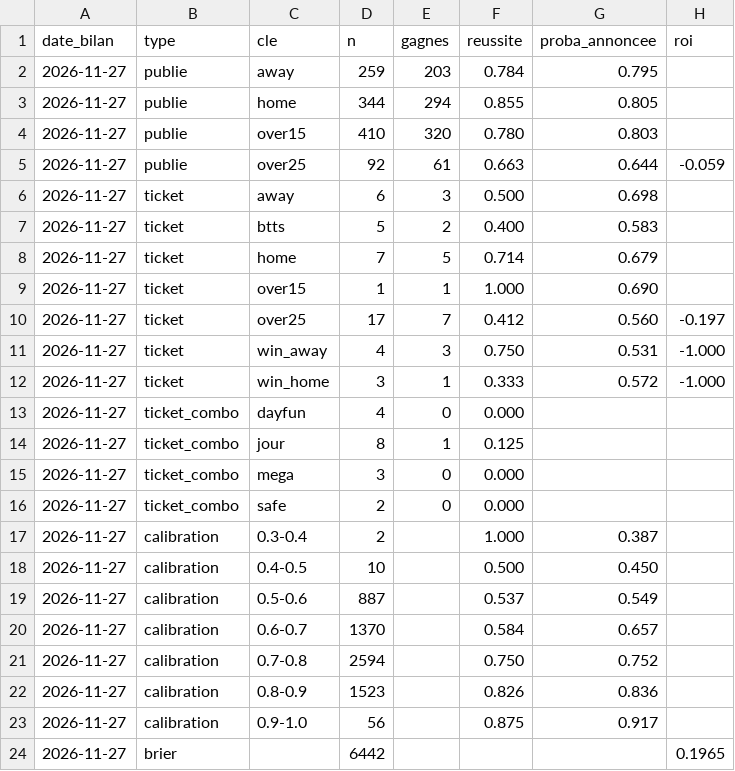
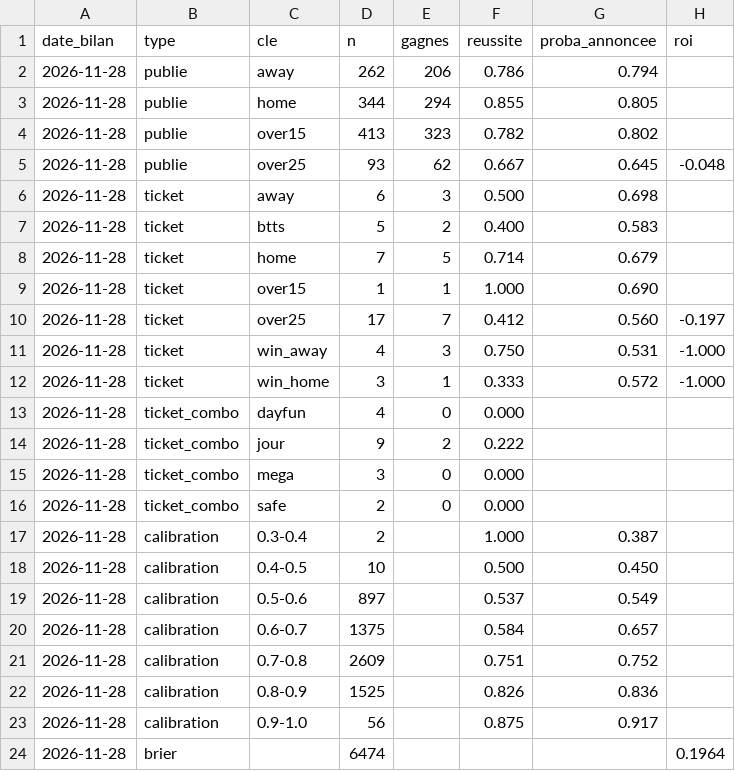
Before and after one commit to Petskllm/bot-btts, a CSV file: data/bilan.csv, drawn as a sheet.

```diff
--- a/data/bilan.csv
+++ b/data/bilan.csv
@@ -1,24 +1,24 @@
 date_bilan;type;cle;n;gagnes;reussite;proba_annoncee;roi
-2026-11-27;publie;away;259;203;0.784;0.795;
-2026-11-27;publie;home;344;294;0.855;0.805;
-2026-11-27;publie;over15;410;320;0.780;0.803;
-2026-11-27;publie;over25;92;61;0.663;0.644;-0.059
-2026-11-27;ticket;away;6;3;0.500;0.698;
-2026-11-27;ticket;btts;5;2;0.400;0.583;
-2026-11-27;ticket;home;7;5;0.714;0.679;
-2026-11-27;ticket;over15;1;1;1.000;0.690;
-2026-11-27;ticket;over25;17;7;0.412;0.560;-0.197
-2026-11-27;ticket;win_away;4;3;0.750;0.531;-1.000
-2026-11-27;ticket;win_home;3;1;0.333;0.572;-1.000
-2026-11-27;ticket_combo;dayfun;4;0;0.000;;
-2026-11-27;ticket_combo;jour;8;1;0.125;;
-2026-11-27;ticket_combo;mega;3;0;0.000;;
-2026-11-27;ticket_combo;safe;2;0;0.000;;
-2026-11-27;calibration;0.3-0.4;2;;1.000;0.387;
-2026-11-27;calibration;0.4-0.5;10;;0.500;0.450;
-2026-11-27;calibration;0.5-0.6;887;;0.537;0.549;
-2026-11-27;calibration;0.6-0.7;1370;;0.584;0.657;
-2026-11-27;calibration;0.7-0.8;2594;;0.750;0.752;
-2026-11-27;calibration;0.8-0.9;1523;;0.826;0.836;
-2026-11-27;calibration;0.9-1.0;56;;0.875;0.917;
-2026-11-27;brier;;6442;;;;0.1965
+2026-11-28;publie;away;262;206;0.786;0.794;
+2026-11-28;publie;home;344;294;0.855;0.805;
+2026-11-28;publie;over15;413;323;0.782;0.802;
+2026-11-28;publie;over25;93;62;0.667;0.645;-0.048
+2026-11-28;ticket;away;6;3;0.500;0.698;
+2026-11-28;ticket;btts;5;2;0.400;0.583;
+2026-11-28;ticket;home;7;5;0.714;0.679;
+2026-11-28;ticket;over15;1;1;1.000;0.690;
+2026-11-28;ticket;over25;17;7;0.412;0.560;-0.197
+2026-11-28;ticket;win_away;4;3;0.750;0.531;-1.000
+2026-11-28;ticket;win_home;3;1;0.333;0.572;-1.000
+2026-11-28;ticket_combo;dayfun;4;0;0.000;;
+2026-11-28;ticket_combo;jour;9;2;0.222;;
+2026-11-28;ticket_combo;mega;3;0;0.000;;
+2026-11-28;ticket_combo;safe;2;0;0.000;;
+2026-11-28;calibration;0.3-0.4;2;;1.000;0.387;
+2026-11-28;calibration;0.4-0.5;10;;0.500;0.450;
+2026-11-28;calibration;0.5-0.6;897;;0.537;0.549;
+2026-11-28;calibration;0.6-0.7;1375;;0.584;0.657;
+2026-11-28;calibration;0.7-0.8;2609;;0.751;0.752;
+2026-11-28;calibration;0.8-0.9;1525;;0.826;0.836;
+2026-11-28;calibration;0.9-1.0;56;;0.875;0.917;
+2026-11-28;brier;;6474;;;;0.1964
```
Also changed, not shown: 2 other files.
